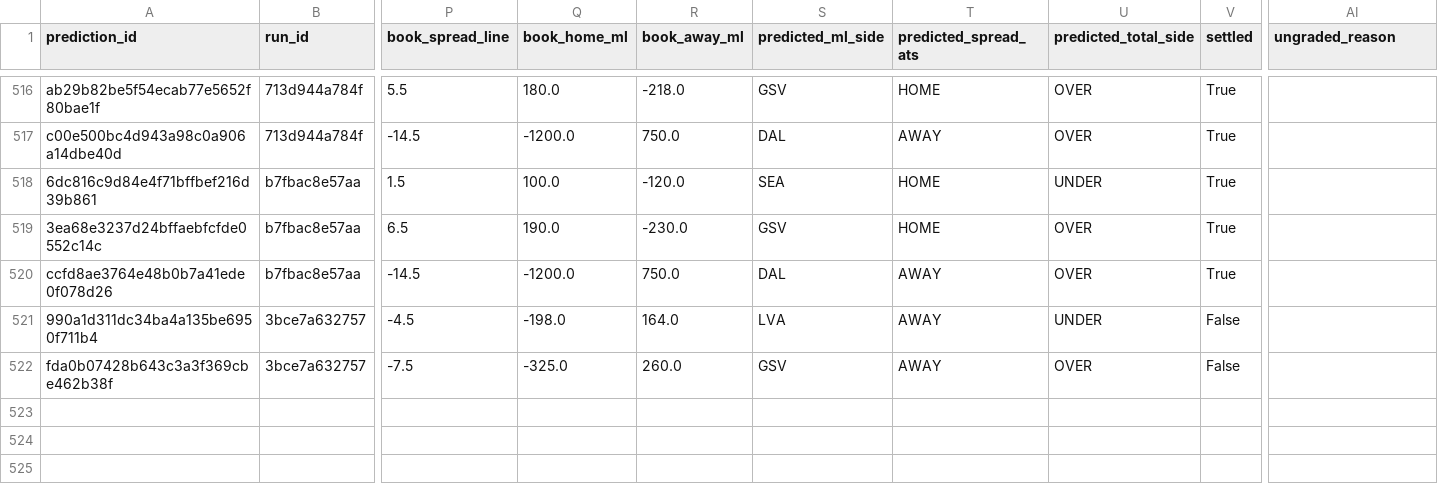
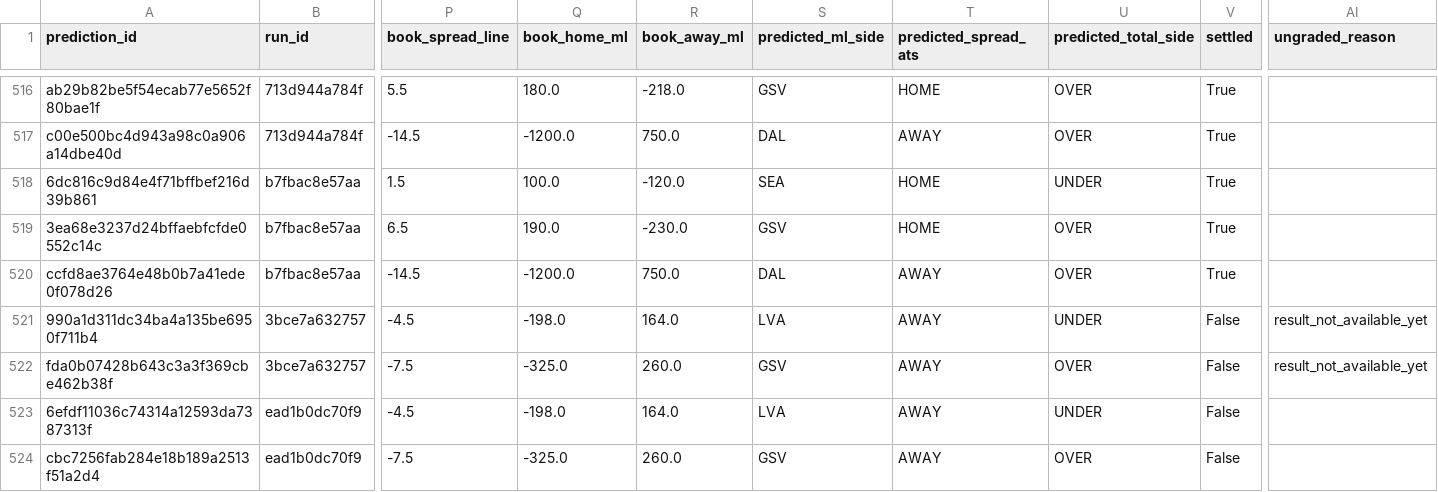
Before and after one commit to Alphakiller1/wnba-edge-model, a CSV file: data/predictions/game_predictions.csv, drawn as a sheet; only a part is shown, gaps mark what is left out; rows hold the shown columns only; the diff names each change by its address in the sheet, - before the commit and + after, or states it on an @@ line.

```diff
--- a/data/predictions/game_predictions.csv
+++ b/data/predictions/game_predictions.csv
-AI521:AI522 (ungraded_reason): (empty)
+AI521:AI522 (ungraded_reason): result_not_available_yet
+row 523: 6efdf11036c74314a12593da7387313f | ead1b0dc70f9 | -4.5 | -198.0 | 164.0 | LVA | AWAY | UNDER | False
+row 524: cbc7256fab284e18b189a2513f51a2d4 | ead1b0dc70f9 | -7.5 | -325.0 | 260.0 | GSV | AWAY | OVER | False
```
Also changed, not shown: data/odds/odds_latest.csv, data/predictions/market_predictions.csv, 11 other files.
